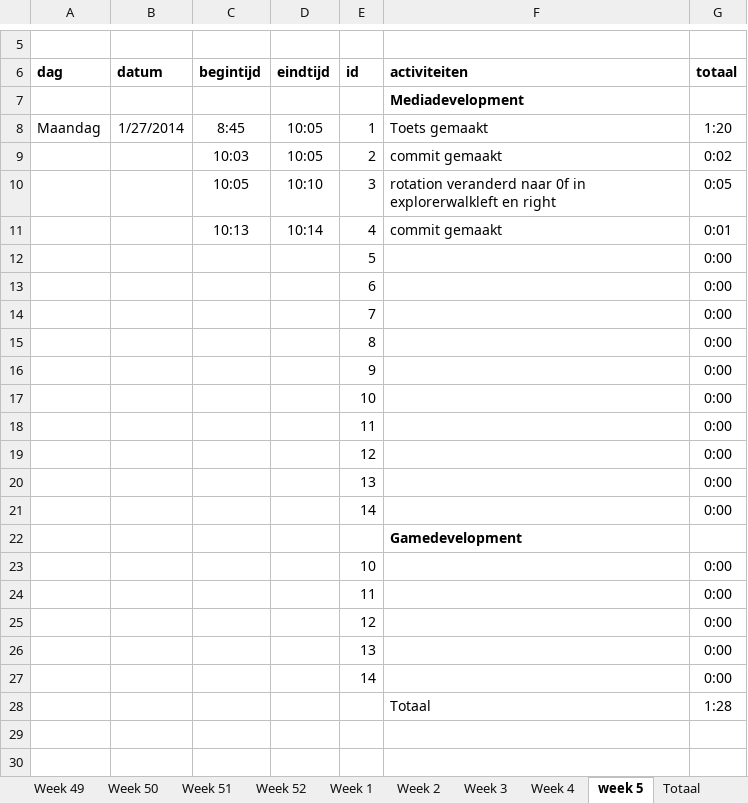
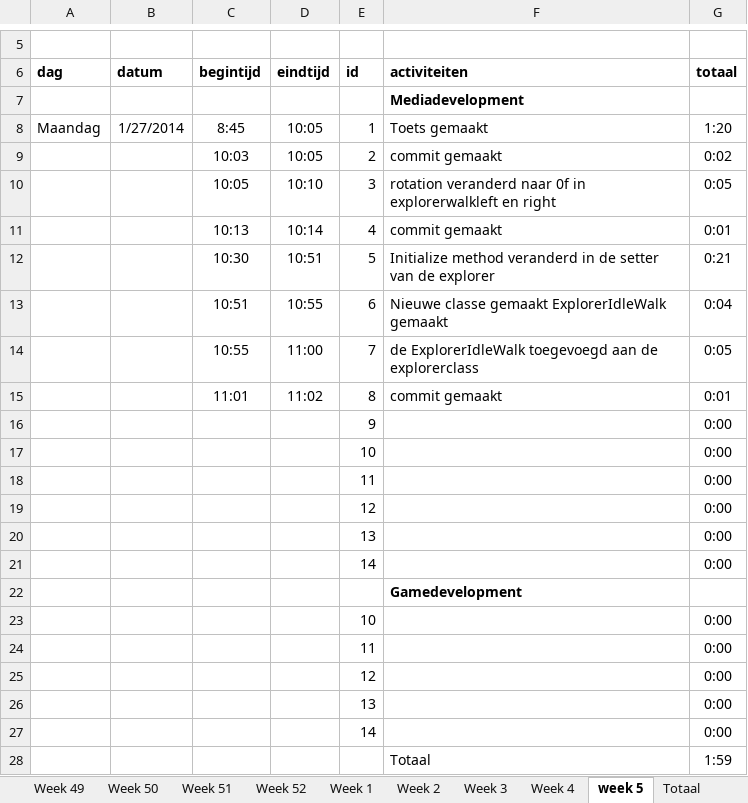
Before and after one commit to pnlea453/pyramidPanic, an Excel workbook: logboek.xlsx, sheet week 5, drawn as a sheet; only a part is shown, gaps mark what is left out; values as stored, in another font and other column widths than the file's, no borders; removed rows and columns are numbered as before the commit, all else as after; the diff names each change by its address in the sheet, - before the commit and + after, or states it on an @@ line.

Commit message:
exploreridlewalk

```diff
--- a/logboek.xlsx (sheet week 5)
+++ b/logboek.xlsx (sheet week 5)
-row 12:  |  |  |  | 5 |  | 0:00
-row 13:  |  |  |  | 6 |  | 0:00
-row 14:  |  |  |  | 7 |  | 0:00
-row 15:  |  |  |  | 8 |  | 0:00
+row 12:  |  | 10:30 | 10:51 | 5 | Initialize method veranderd in de setter van de explorer | 0:21
+row 13:  |  | 10:51 | 10:55 | 6 | Nieuwe classe gemaakt ExplorerIdleWalk gemaakt | 0:04
+row 14:  |  | 10:55 | 11:00 | 7 | de ExplorerIdleWalk toegevoegd aan de explorerclass | 0:05
+row 15:  |  | 11:01 | 11:02 | 8 | commit gemaakt | 0:01
-G28 (totaal): 1:28
+G28 (totaal): 1:59
```
Also changed, not shown: sheet Totaal, 5 other files.
